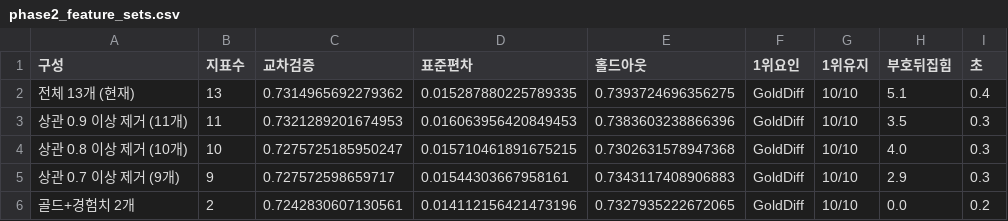
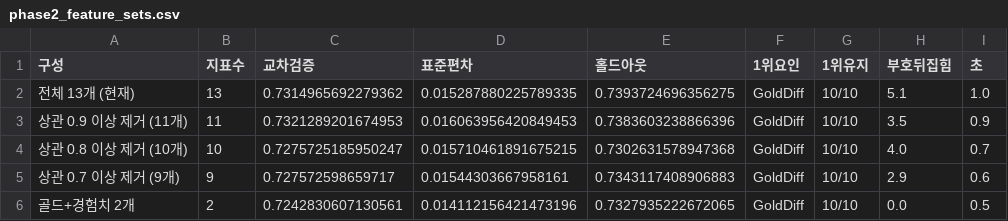
Before and after one commit to wpalswpa/project2608, a CSV file: reports/tables/phase2_feature_sets.csv, drawn as a sheet.

```diff
--- a/reports/tables/phase2_feature_sets.csv
+++ b/reports/tables/phase2_feature_sets.csv
@@ -1,6 +1,6 @@
 구성,지표수,교차검증,표준편차,홀드아웃,1위요인,1위유지,부호뒤집힘,초
-전체 13개 (현재),13,0.7314965692279362,0.015287880225789335,0.7393724696356275,GoldDiff,10/10,5.1,0.4
-상관 0.9 이상 제거 (11개),11,0.7321289201674953,0.016063956420849453,0.7383603238866396,GoldDiff,10/10,3.5,0.3
-상관 0.8 이상 제거 (10개),10,0.7275725185950247,0.015710461891675215,0.7302631578947368,GoldDiff,10/10,4.0,0.3
-상관 0.7 이상 제거 (9개),9,0.727572598659717,0.01544303667958161,0.7343117408906883,GoldDiff,10/10,2.9,0.3
-골드+경험치 2개,2,0.7242830607130561,0.014112156421473196,0.7327935222672065,GoldDiff,10/10,0.0,0.2
+전체 13개 (현재),13,0.7314965692279362,0.015287880225789335,0.7393724696356275,GoldDiff,10/10,5.1,1.0
+상관 0.9 이상 제거 (11개),11,0.7321289201674953,0.016063956420849453,0.7383603238866396,GoldDiff,10/10,3.5,0.9
+상관 0.8 이상 제거 (10개),10,0.7275725185950247,0.015710461891675215,0.7302631578947368,GoldDiff,10/10,4.0,0.7
+상관 0.7 이상 제거 (9개),9,0.727572598659717,0.01544303667958161,0.7343117408906883,GoldDiff,10/10,2.9,0.6
+골드+경험치 2개,2,0.7242830607130561,0.014112156421473196,0.7327935222672065,GoldDiff,10/10,0.0,0.5
```
Also changed, not shown: 8 other files.
